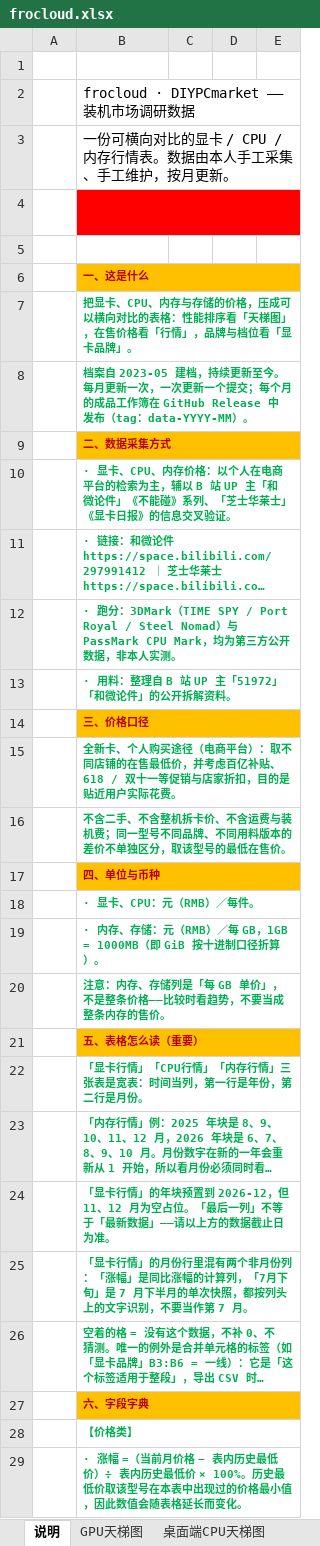
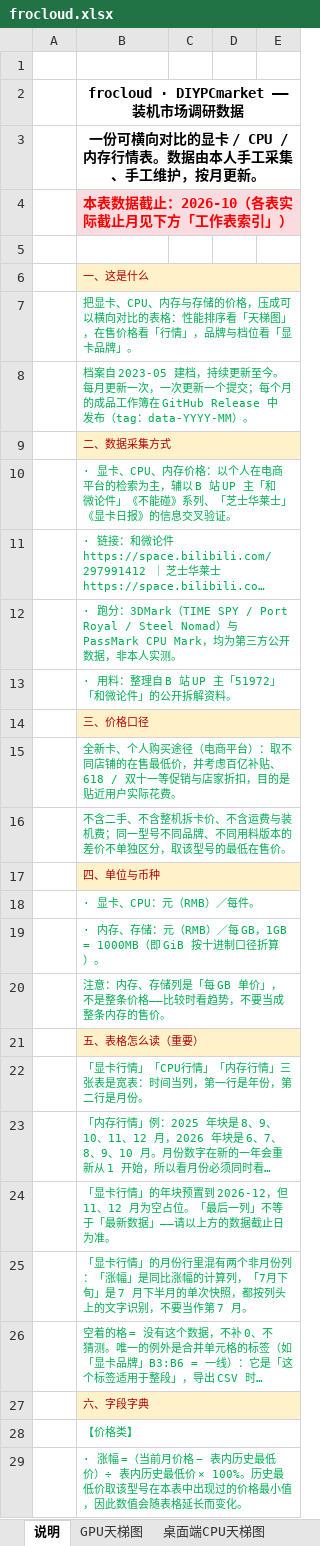
Before and after one commit to x1shang/frocloud-DIYPCmarket, an Excel workbook: frocloud.xlsx, sheet 说明, drawn as a sheet; only a part is shown; long unchanged cells end in …; values as stored, in another font and other column widths than the file's, no borders; the diff covers the shown part only; the diff names each change by its address in the sheet, - before the commit and + after, or states it on an @@ line.

```diff
--- a/frocloud.xlsx (sheet 说明)
+++ b/frocloud.xlsx (sheet 说明)
@@ B2:B4 bold: off → on, alignment: left → center @@
-B4:E4 fill: #FF0000
+B4:E4 fill: #FADBDF
-B6:B29 bold: on
+B6:B29 bold: off
-B6:E6 fill: #FFC000
+B6:E6 fill: #FFF2CA
-B9:E9 fill: #FFC000
+B9:E9 fill: #FFF2CA
-B14:E14 fill: #FFC000
+B14:E14 fill: #FFF2CA
-B17:E17 fill: #FFC000
+B17:E17 fill: #FFF2CA
-B21:E21 fill: #FFC000
+B21:E21 fill: #FFF2CA
-B27:E27 fill: #FFC000
+B27:E27 fill: #FFF2CA
```
Also changed, not shown: cell formats elsewhere in this sheet, 4 other files.
